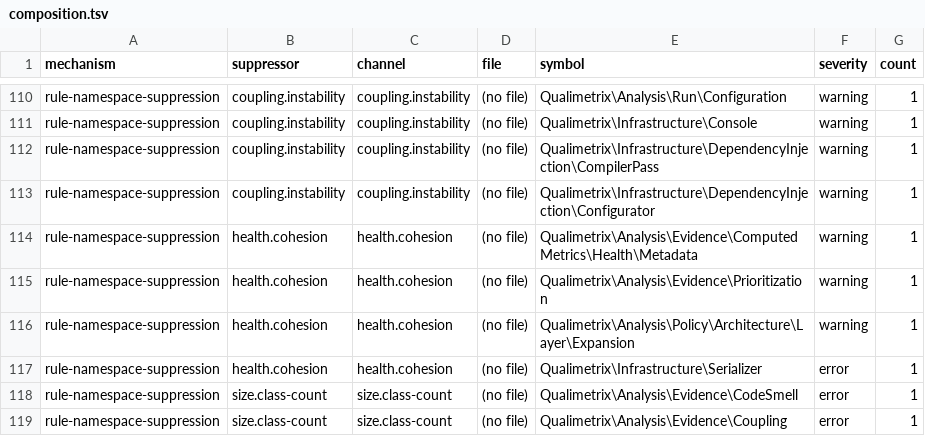
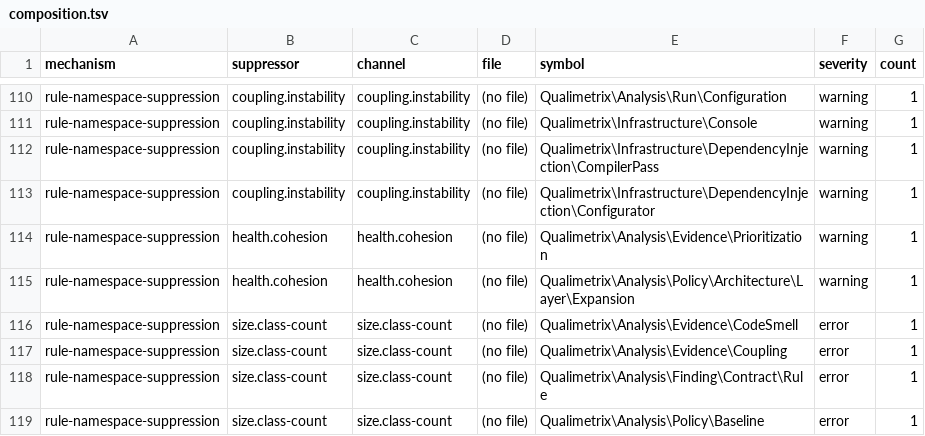
Before and after one commit to qualimetrix/qualimetrix, a TSV file: docs/internal/generated/suppression/composition.tsv, drawn as a sheet; only a part is shown, gaps mark what is left out; the shorter side is filled out with more unchanged rows; the diff names each change by its address in the sheet, - before the commit and + after, or states it on an @@ line.

Commit message:
fix(metrics): align unadjusted cohesion health scales

```diff
--- a/docs/internal/generated/suppression/composition.tsv
+++ b/docs/internal/generated/suppression/composition.tsv
-row 114: rule-namespace-suppression | health.cohesion | health.cohesion | (no file) | Qualimetrix\Analysis\Evidence\ComputedMetrics\Health\Metadata | warning | 1
-row 117: rule-namespace-suppression | health.cohesion | health.cohesion | (no file) | Qualimetrix\Infrastructure\Serializer | error | 1
```
Also changed, not shown: docs/internal/generated/modular-architecture/test-ownership.tsv, 12 other files.
